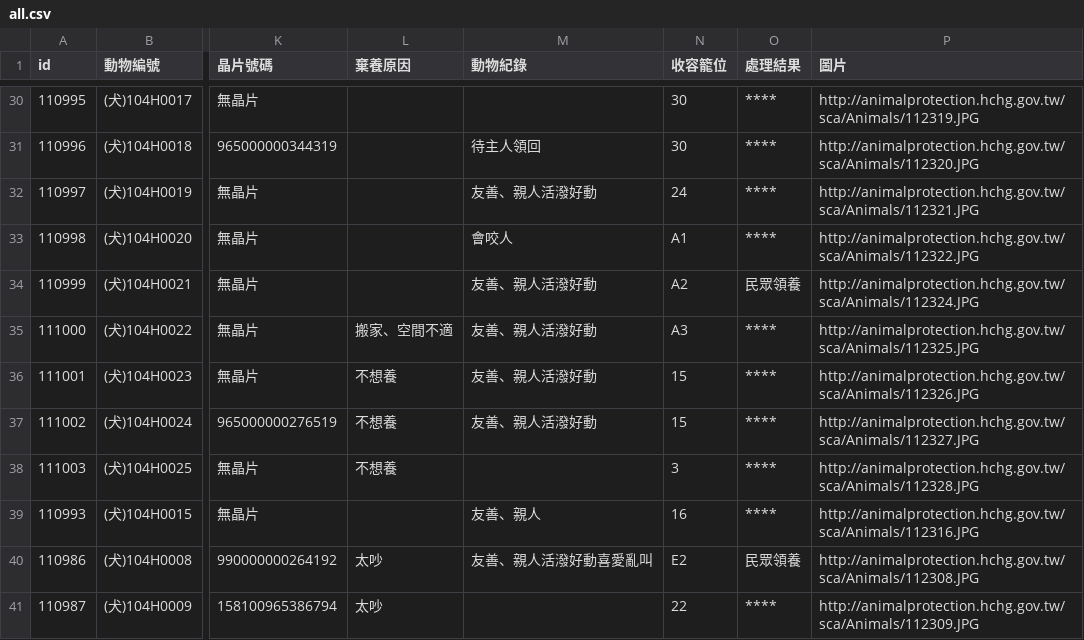
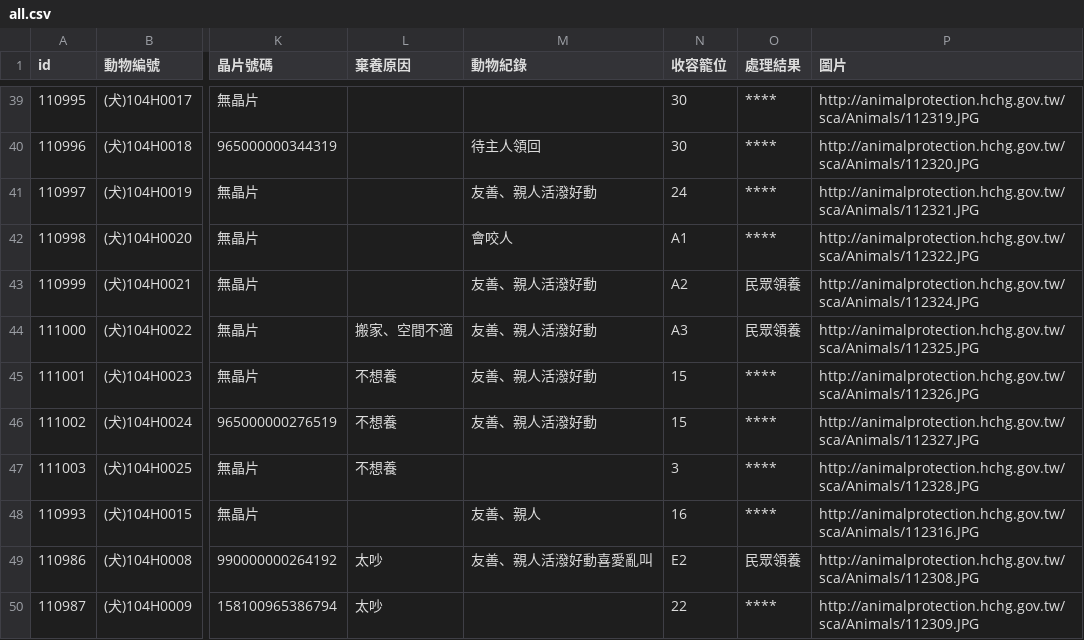
Before and after one commit to g0v/animal.coa, a CSV file: 新竹縣/all.csv, drawn as a sheet; only a part is shown, gaps mark what is left out; addresses are those after the commit; the diff covers the shown part only; the diff names each change by its address in the sheet, - before the commit and + after, or states it on an @@ line.

```diff
--- a/新竹縣/all.csv
+++ b/新竹縣/all.csv
-O44 (處理結果): ****
+O44 (處理結果): 民眾領養
```
Also changed, not shown: 9 added rows, 1 removed row and 3 edited cells elsewhere in this file, 臺北市/all.csv.
